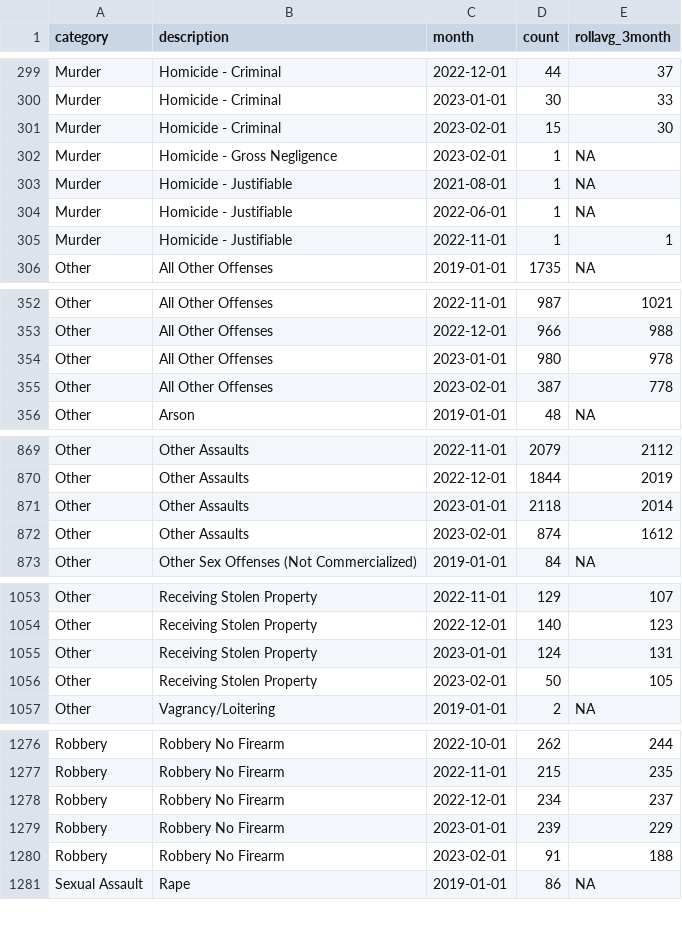
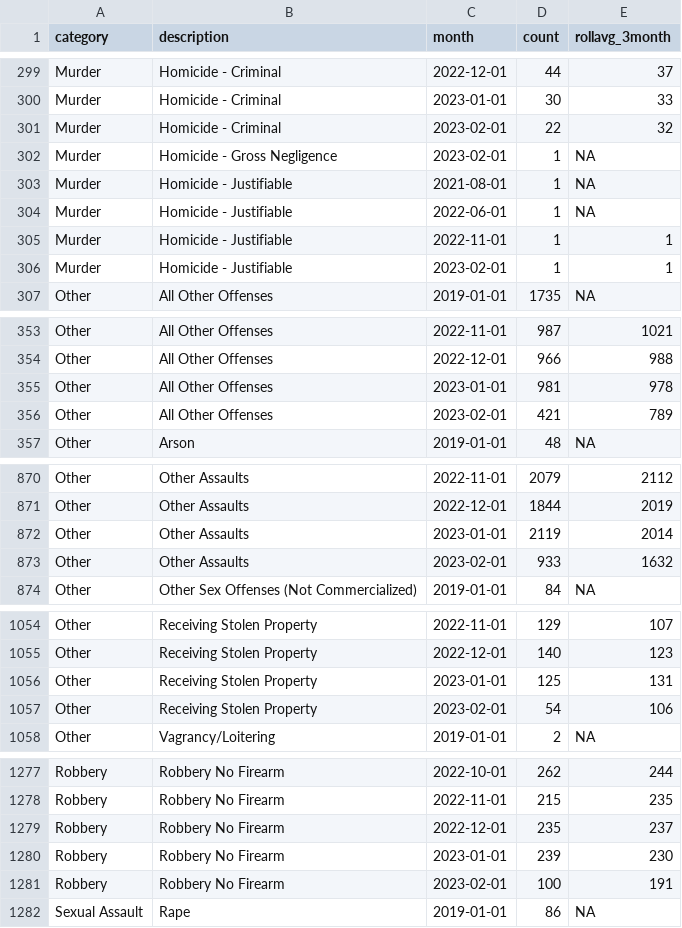
Before and after one commit to abcotvdata/safetytracker_philadelphia, a CSV file: data/output/monthly/citywide_detailed_monthly.csv, drawn as a sheet; only a part is shown, gaps mark what is left out; the diff covers the shown part only.

```diff
--- a/data/output/monthly/citywide_detailed_monthly.csv
+++ b/data/output/monthly/citywide_detailed_monthly.csv
@@ -300,3 +300,3 @@ Murder,Homicide - Criminal,2022-12-01,44,37
 Murder,Homicide - Criminal,2023-01-01,30,33
-Murder,Homicide - Criminal,2023-02-01,15,30
+Murder,Homicide - Criminal,2023-02-01,22,32
 Murder,Homicide - Gross Negligence,2023-02-01,1,NA
@@ -305,2 +305,3 @@ Murder,Homicide - Justifiable,2022-06-01,1,NA
 Murder,Homicide - Justifiable,2022-11-01,1,1
+Murder,Homicide - Justifiable,2023-02-01,1,1
 Other,All Other Offenses,2019-01-01,1735,NA
@@ -353,4 +354,4 @@ Other,All Other Offenses,2022-11-01,987,1021
 Other,All Other Offenses,2022-12-01,966,988
-Other,All Other Offenses,2023-01-01,980,978
-Other,All Other Offenses,2023-02-01,387,778
+Other,All Other Offenses,2023-01-01,981,978
+Other,All Other Offenses,2023-02-01,421,789
 Other,Arson,2019-01-01,48,NA
@@ -870,4 +871,4 @@ Other,Other Assaults,2022-11-01,2079,2112
 Other,Other Assaults,2022-12-01,1844,2019
-Other,Other Assaults,2023-01-01,2118,2014
-Other,Other Assaults,2023-02-01,874,1612
+Other,Other Assaults,2023-01-01,2119,2014
+Other,Other Assaults,2023-02-01,933,1632
 Other,Other Sex Offenses (Not Commercialized),2019-01-01,84,NA
@@ -1054,4 +1055,4 @@ Other,Receiving Stolen Property,2022-11-01,129,107
 Other,Receiving Stolen Property,2022-12-01,140,123
-Other,Receiving Stolen Property,2023-01-01,124,131
-Other,Receiving Stolen Property,2023-02-01,50,105
+Other,Receiving Stolen Property,2023-01-01,125,131
+Other,Receiving Stolen Property,2023-02-01,54,106
 Other,Vagrancy/Loitering,2019-01-01,2,NA
@@ -1277,5 +1278,5 @@ Robbery,Robbery No Firearm,2022-10-01,262,244
 Robbery,Robbery No Firearm,2022-11-01,215,235
-Robbery,Robbery No Firearm,2022-12-01,234,237
-Robbery,Robbery No Firearm,2023-01-01,239,229
-Robbery,Robbery No Firearm,2023-02-01,91,188
+Robbery,Robbery No Firearm,2022-12-01,235,237
+Robbery,Robbery No Firearm,2023-01-01,239,230
+Robbery,Robbery No Firearm,2023-02-01,100,191
 Sexual Assault,Rape,2019-01-01,86,NA
```
Also changed, not shown: 31 edited cells elsewhere in this file, data/output/districts/district_category.csv, data/output/districts/district_detailed.csv, 47 other files.
